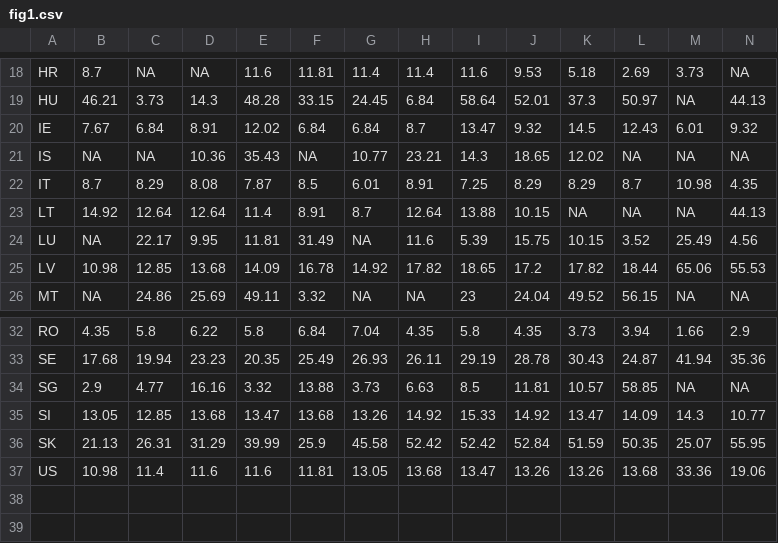
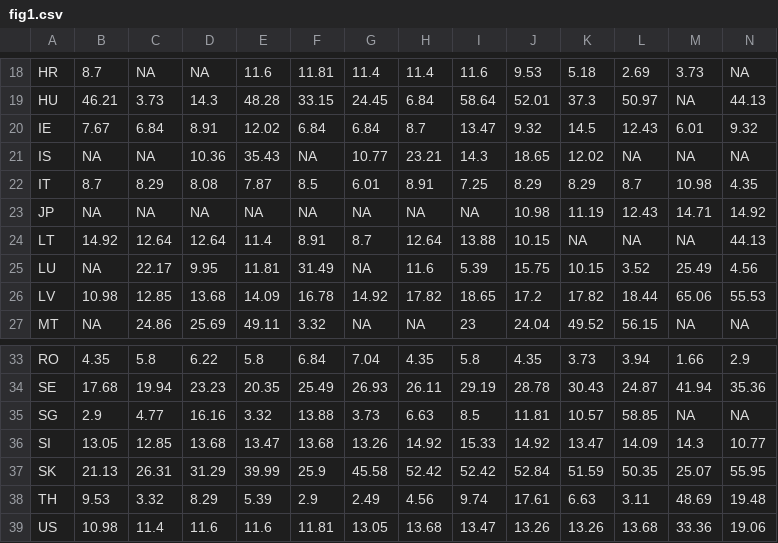
Before and after one commit to xmusphlkg/PertussisVaccine, a CSV file: Outcome/fig data/fig1.csv, drawn as a sheet; only a part is shown, gaps mark what is left out; rows hold the shown columns only; the diff names each change by its address in the sheet, - before the commit and + after, or states it on an @@ line.

```diff
--- a/Outcome/fig data/fig1.csv
+++ b/Outcome/fig data/fig1.csv
+row 23: JP | NA | NA | NA | NA | NA | NA | NA | NA | 10.98 | 11.19 | 12.43 | 14.71 | 14.92
+row 38: TH | 9.53 | 3.32 | 8.29 | 5.39 | 2.9 | 2.49 | 4.56 | 9.74 | 17.61 | 6.63 | 3.11 | 48.69 | 19.48
```
Also changed, not shown: Outcome/S table2.csv, Outcome/S table3.csv, 31 other files.
